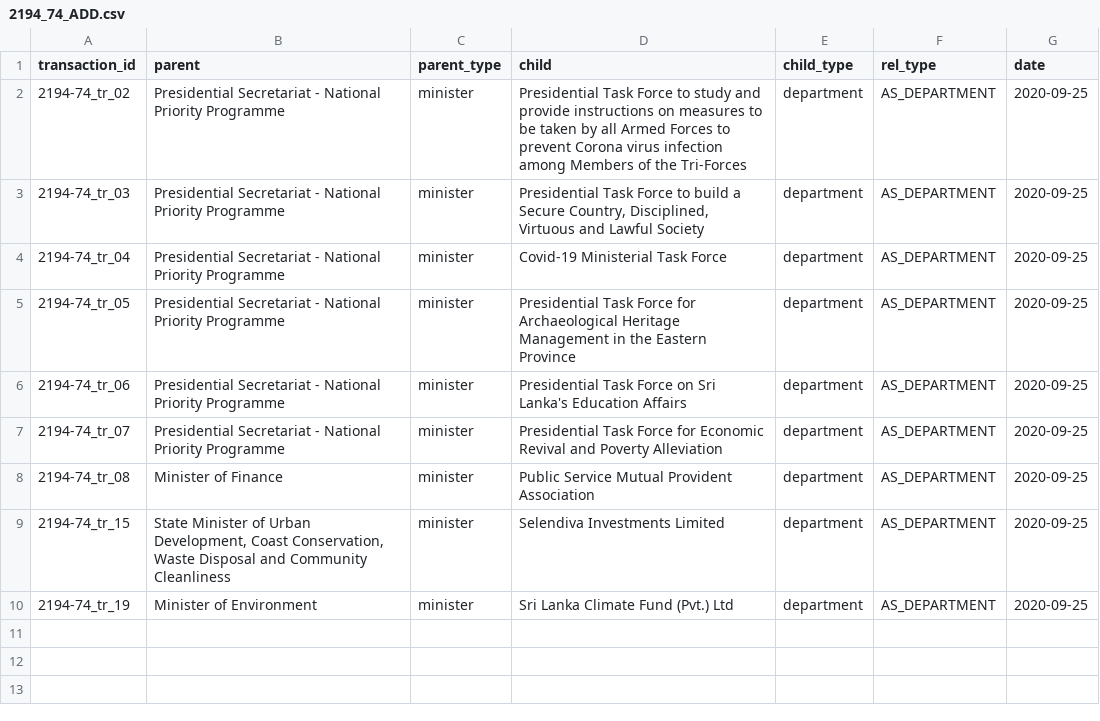
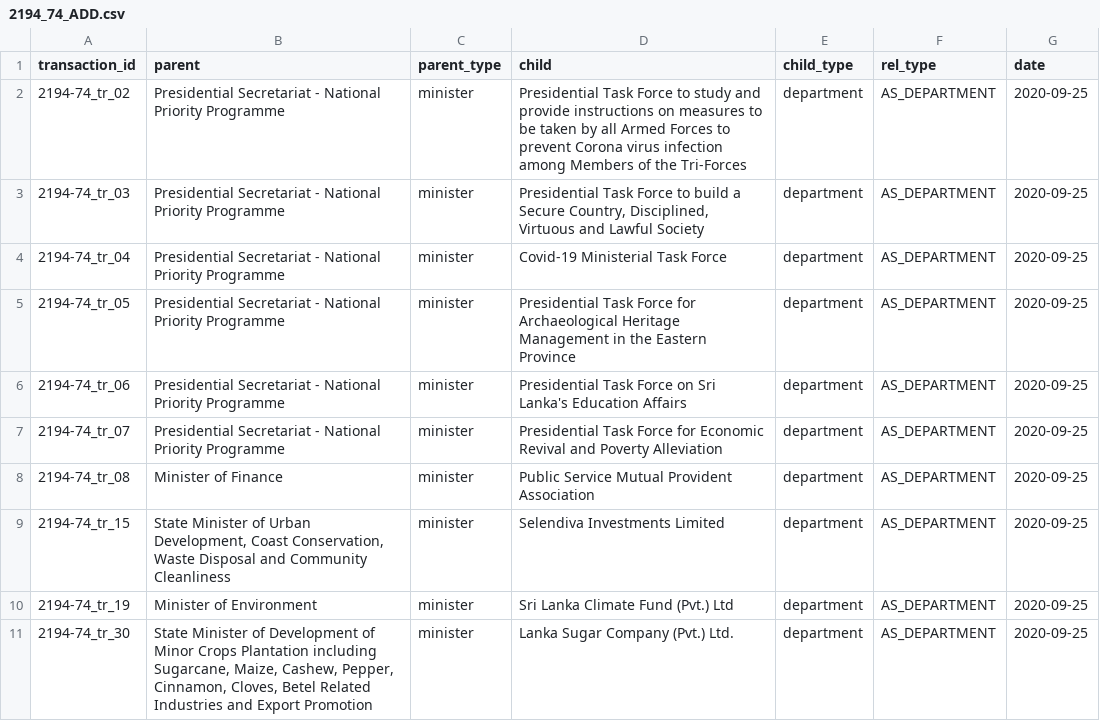
Before and after one commit to LDFLK/opengov_nexoan, a CSV file: data/orgchart/Gotabaya Rajapaksa/2020-09-25/2194_74_ADD.csv, drawn as a sheet.

Commit message:
Added a portion of Gotabaya's orgchart data

```diff
--- a/data/orgchart/Gotabaya Rajapaksa/2020-09-25/2194_74_ADD.csv
+++ b/data/orgchart/Gotabaya Rajapaksa/2020-09-25/2194_74_ADD.csv
@@ -10 +10,2 @@ transaction_id,parent,parent_type,child,child_type,rel_type,date
 2194-74_tr_19,Minister of Environment,minister,Sri Lanka Climate Fund (Pvt.) Ltd,department,AS_DEPARTMENT,2020-09-25
+2194-74_tr_30,"State Minister of Development of Minor Crops Plantation including Sugarcane, Maize, Cashew, Pepper, Cinnamon, Cloves, Betel Related Industries and Export Promotion",minister,Lanka Sugar Company (Pvt.) Ltd.,department,AS_DEPARTMENT,2020-09-25
```
Also changed, not shown: data/orgchart/Anura Kumara Dissanayake/2024-11-25/2412-08_MOVE.csv, data/orgchart/Anura Kumara Dissanayake/2024-11-25/2412-08_RENAME.csv, 23 other files.
